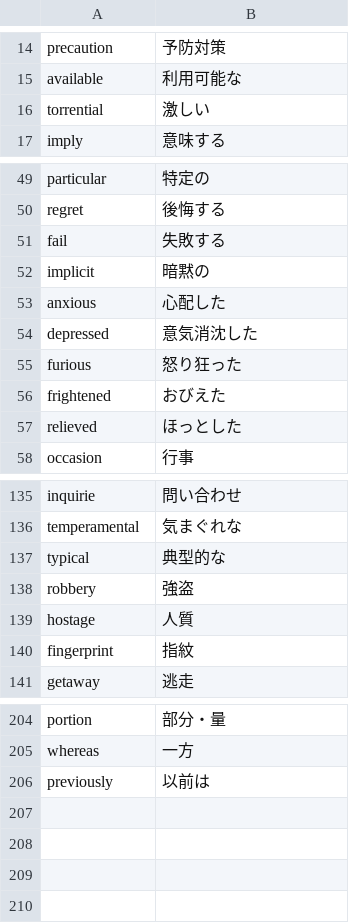
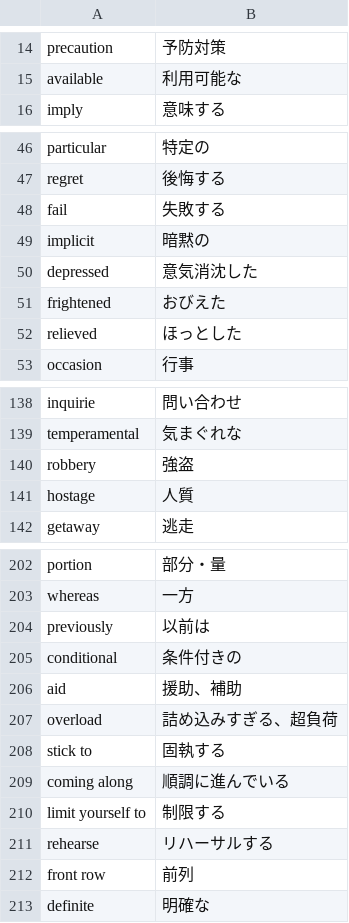
Before and after one commit to reichii2525/my-english-quiz, a CSV file: 英単語 - シート1.csv, drawn as a sheet; only a part is shown, gaps mark what is left out; removed rows and columns are numbered as before the commit, all else as after; the diff covers the shown part only; the diff names each change by its address in the sheet, - before the commit and + after, or states it on an @@ line.

```diff
--- a/英単語 - シート1.csv
+++ b/英単語 - シート1.csv
-row 16: torrential | 激しい
-row 53: anxious | 心配した
-row 55: furious | 怒り狂った
-row 137: typical | 典型的な
-row 140: fingerprint | 指紋
+row 205: conditional | 条件付きの
+row 206: aid | 援助、補助
+row 207: overload | 詰め込みすぎる、超負荷
+row 208: stick to | 固執する
+row 209: coming along | 順調に進んでいる
+row 210: limit yourself to | 制限する
+row 211: rehearse | リハーサルする
+row 212: front row | 前列
+row 213: definite | 明確な
```
Also changed, not shown: 27 added rows and 24 removed rows elsewhere in this file.
